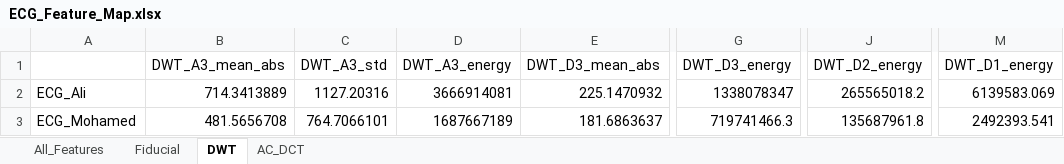
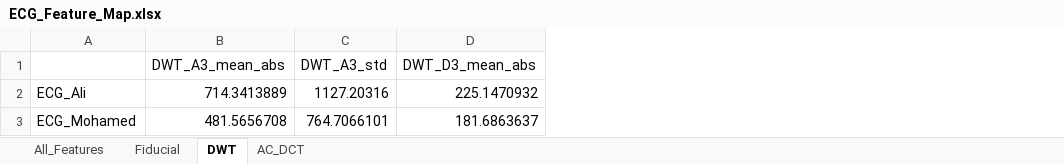
Before and after one commit to Kero-83/hci-tasks, an Excel workbook: Task 2/ECG_Feature_Map.xlsx, sheet DWT, drawn as a sheet; only a part is shown, gaps mark what is left out; values as stored, in another font and other column widths than the file's, no borders; the diff names each change by its address in the sheet, - before the commit and + after, or states it on an @@ line.

```diff
--- a/Task 2/ECG_Feature_Map.xlsx (sheet DWT)
+++ b/Task 2/ECG_Feature_Map.xlsx (sheet DWT)
-column D (DWT_A3_energy), rows 2-3: 3666914081 | 1687667189
-column G (DWT_D3_energy), rows 2-3: 1338078347 | 719741466.3
-column J (DWT_D2_energy), rows 2-3: 265565018.2 | 135687961.8
-column M (DWT_D1_energy), rows 2-3: 6139583.069 | 2492393.541
```
Also changed, not shown: sheet All_Features, 1 other file.
